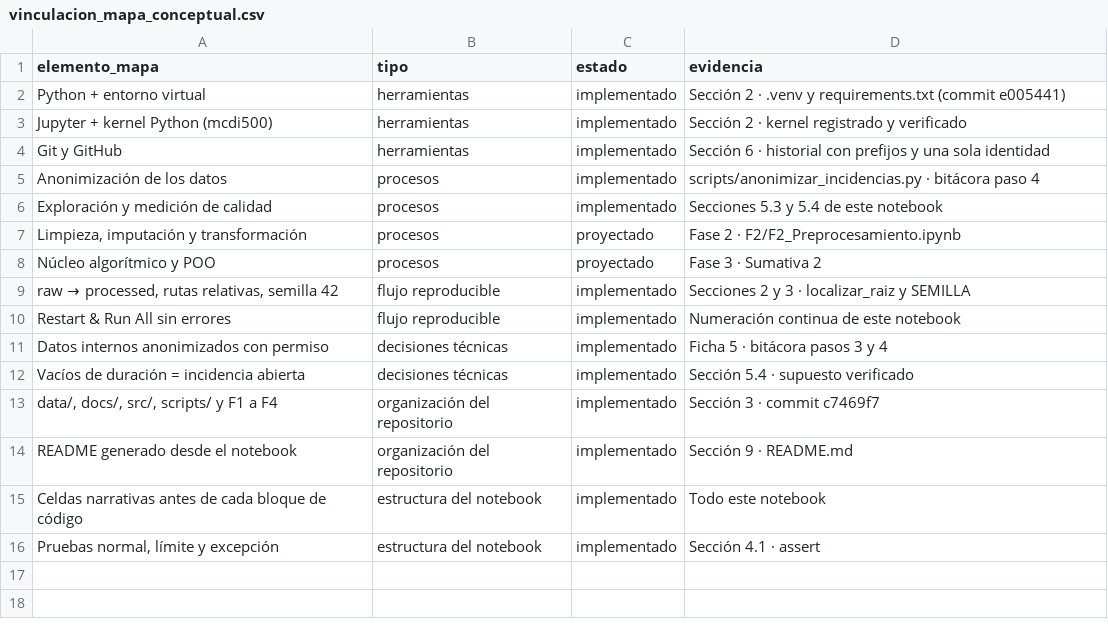
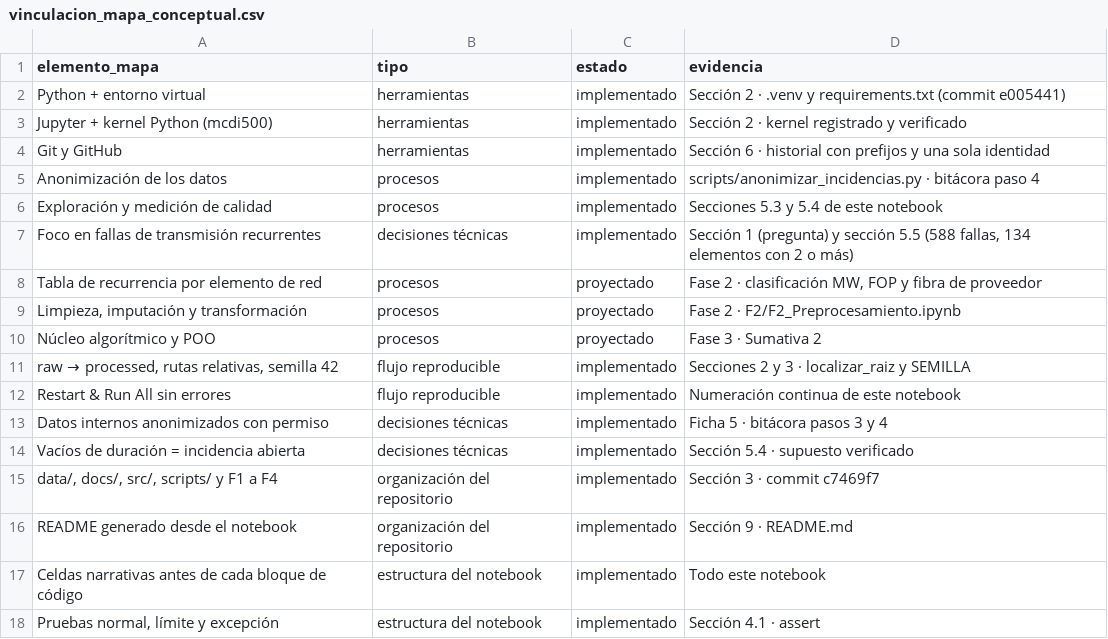
Before and after one commit to edgararciav-cpu/mcdi500-grupo6, a CSV file: docs/vinculacion_mapa_conceptual.csv, drawn as a sheet.

Commit message:
docs: ajusta la problemática al foco en fallas de transmisión

```diff
--- a/docs/vinculacion_mapa_conceptual.csv
+++ b/docs/vinculacion_mapa_conceptual.csv
@@ -6,2 +6,4 @@ Anonimización de los datos,procesos,implementado,scripts/anonimizar_incidencias
 Exploración y medición de calidad,procesos,implementado,Secciones 5.3 y 5.4 de este notebook
+Foco en fallas de transmisión recurrentes,decisiones técnicas,implementado,"Sección 1 (pregunta) y sección 5.5 (588 fallas, 134 elementos con 2 o más)"
+Tabla de recurrencia por elemento de red,procesos,proyectado,"Fase 2 · clasificación MW, FOP y fibra de proveedor"
 "Limpieza, imputación y transformación",procesos,proyectado,Fase 2 · F2/F2_Preprocesamiento.ipynb
```
Also changed, not shown: 4 other files.
